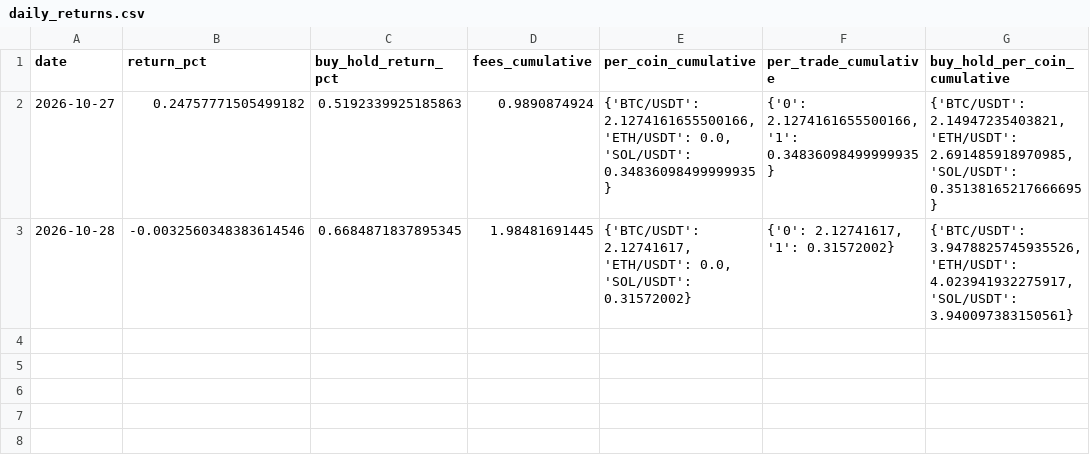
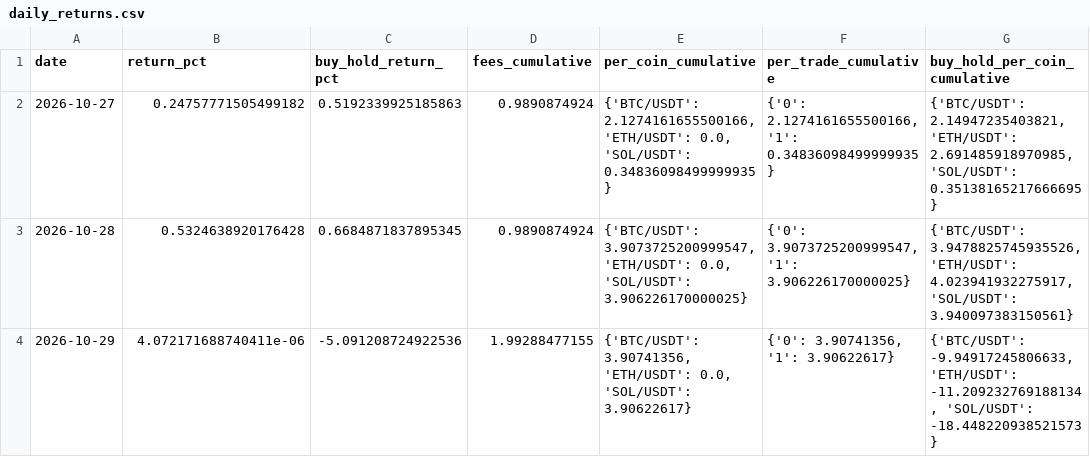
Before and after one commit to SametAlici/ai-crypto-trader-paper, a CSV file: results/r1/daily_returns.csv, drawn as a sheet.

```diff
--- a/results/r1/daily_returns.csv
+++ b/results/r1/daily_returns.csv
@@ -2,2 +2,3 @@ date,return_pct,buy_hold_return_pct,fees_cumulative,per_coin_cumulative,per_trad
 2026-10-27,0.24757771505499182,0.5192339925185863,0.9890874924,"{'BTC/USDT': 2.1274161655500166, 'ETH/USDT': 0.0, 'SOL/USDT': 0.34836098499999935}","{'0': 2.1274161655500166, '1': 0.34836098499999935}","{'BTC/USDT': 2.14947235403821, 'ETH/USDT': 2.691485918970985, 'SOL/USDT': 0.35138165217666695}"
-2026-10-28,-0.0032560348383614546,0.6684871837895345,1.98481691445,"{'BTC/USDT': 2.12741617, 'ETH/USDT': 0.0, 'SOL/USDT': 0.31572002}","{'0': 2.12741617, '1': 0.31572002}","{'BTC/USDT': 3.9478825745935526, 'ETH/USDT': 4.023941932275917, 'SOL/USDT': 3.940097383150561}"
+2026-10-28,0.5324638920176428,0.6684871837895345,0.9890874924,"{'BTC/USDT': 3.9073725200999547, 'ETH/USDT': 0.0, 'SOL/USDT': 3.906226170000025}","{'0': 3.9073725200999547, '1': 3.906226170000025}","{'BTC/USDT': 3.9478825745935526, 'ETH/USDT': 4.023941932275917, 'SOL/USDT': 3.940097383150561}"
+2026-10-29,4.072171688740411e-06,-5.091208724922536,1.99288477155,"{'BTC/USDT': 3.90741356, 'ETH/USDT': 0.0, 'SOL/USDT': 3.90622617}","{'0': 3.90741356, '1': 3.90622617}","{'BTC/USDT': -9.94917245806633, 'ETH/USDT': -11.209232769188134, 'SOL/USDT': -18.448220938521573}"
```
Also changed, not shown: results/r5/daily_returns.csv, results/r5/trades.csv, 19 other files.
